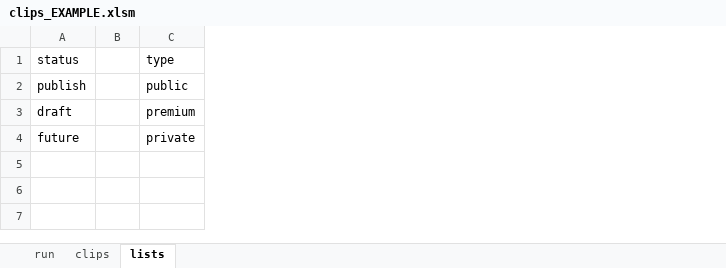
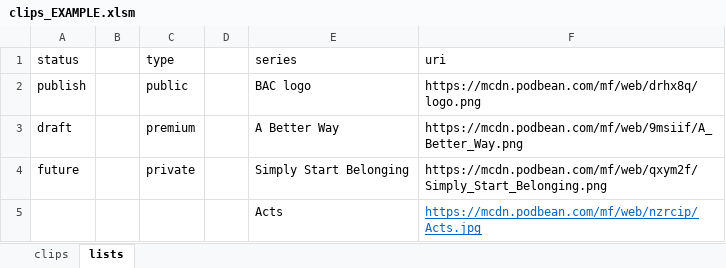
Before and after one commit to pgstevenson/clippy, an Excel workbook: clips_EXAMPLE.xlsm, sheet lists, drawn as a sheet; values as stored, in another font and other column widths than the file's, no borders; table styles not drawn; the diff names each change by its address in the sheet, - before the commit and + after, or states it on an @@ line.

```diff
--- a/clips_EXAMPLE.xlsm (sheet lists)
+++ b/clips_EXAMPLE.xlsm (sheet lists)
-sheet tab: run
+column D, empty
+column E (series), rows 2-4: BAC logo | A Better Way | Simply Start Belonging
+column F (uri), rows 2-4: https://mcdn.podbean.com/mf/web/drhx8q/logo.png | https://mcdn.podbean.com/mf/web/9msiif/A_Better_Way.png | https://mcdn.podbean.com/mf/web/qxym2f/Simply_Start_Belonging.png
+row 5:  |  |  |  | Acts | https://mcdn.podbean.com/mf/web/nzrcip/Acts.jpg
```
Also changed, not shown: sheet clips, charts or pictures.
